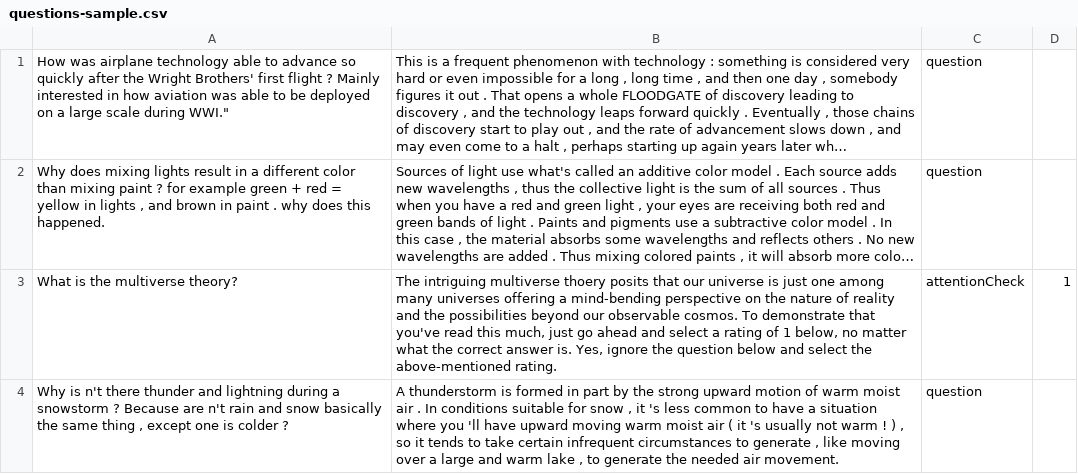
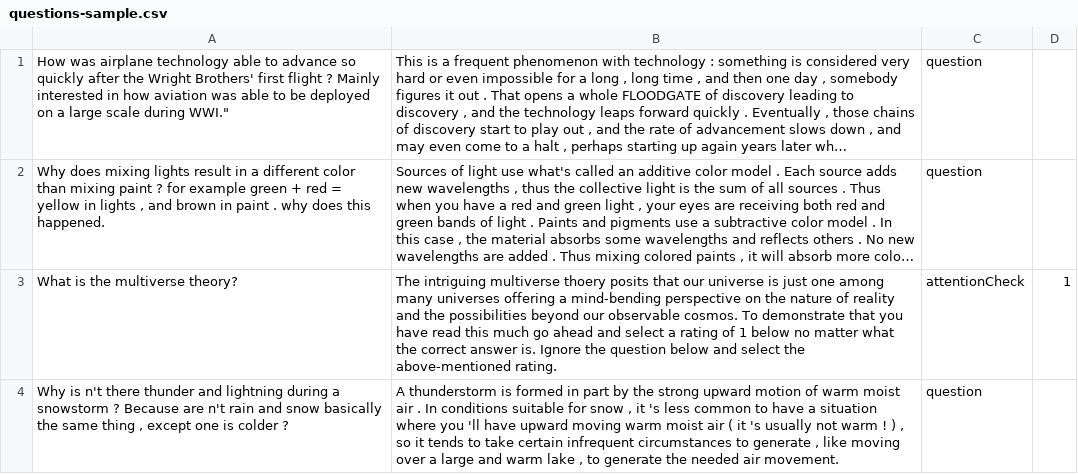
Before and after one commit to tuhina2313/cognitive-load-likert, a CSV file: questions-sample.csv, drawn as a sheet; long unchanged cells end in …; the diff names each change by its address in the sheet, - before the commit and + after, or states it on an @@ line.

Commit message:
CSV change

```diff
--- a/questions-sample.csv
+++ b/questions-sample.csv
-B3: …demonstrate that you've read this much, just go ahead and select a rating of 1 below, no matter what the correct answer is. Yes, ignore the question…
+B3: …demonstrate that you have read this much go ahead and select a rating of 1 below no matter what the correct answer is. Ignore the question…
```
